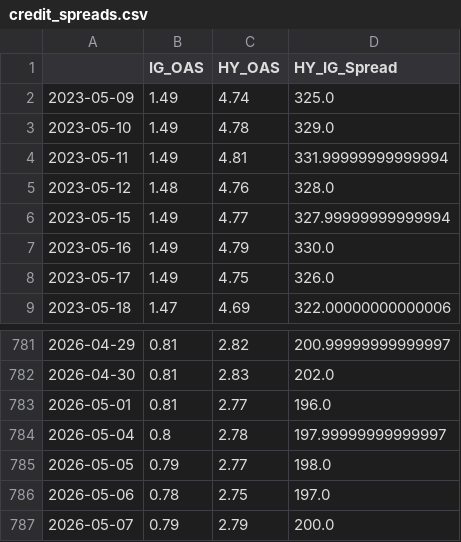
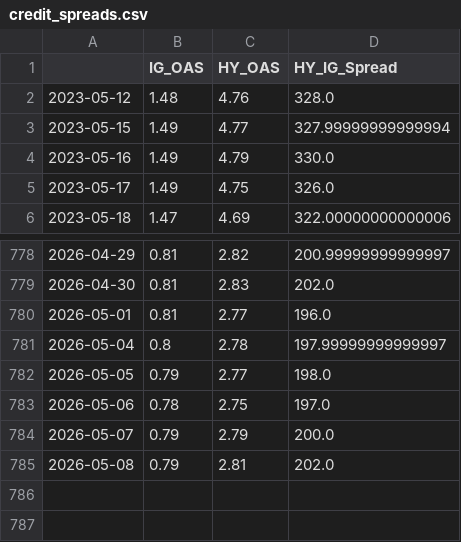
Before and after one commit to maxesser1776/mcf-dashboard, a CSV file: data/processed/credit_spreads.csv, drawn as a sheet; only a part is shown, gaps mark what is left out.

```diff
--- a/data/processed/credit_spreads.csv
+++ b/data/processed/credit_spreads.csv
@@ -1,5 +1,2 @@
 ,IG_OAS,HY_OAS,HY_IG_Spread
-2023-05-09,1.49,4.74,325.0
-2023-05-10,1.49,4.78,329.0
-2023-05-11,1.49,4.81,331.99999999999994
 2023-05-12,1.48,4.76,328.0
@@ -787 +784,2 @@
 2026-05-07,0.79,2.79,200.0
+2026-05-08,0.79,2.81,202.0
```
Also changed, not shown: data/processed/fed_liquidity.csv, data/processed/funding_stress.csv, 4 other files.
